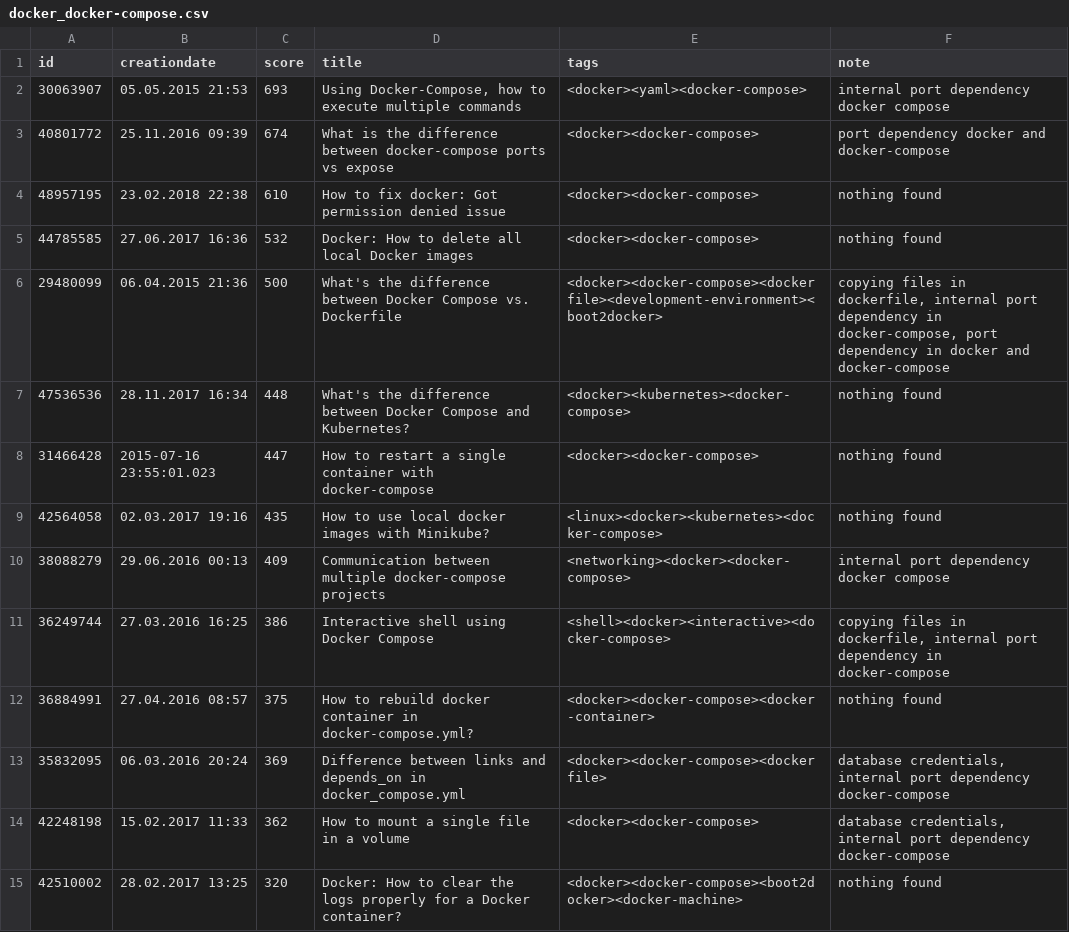
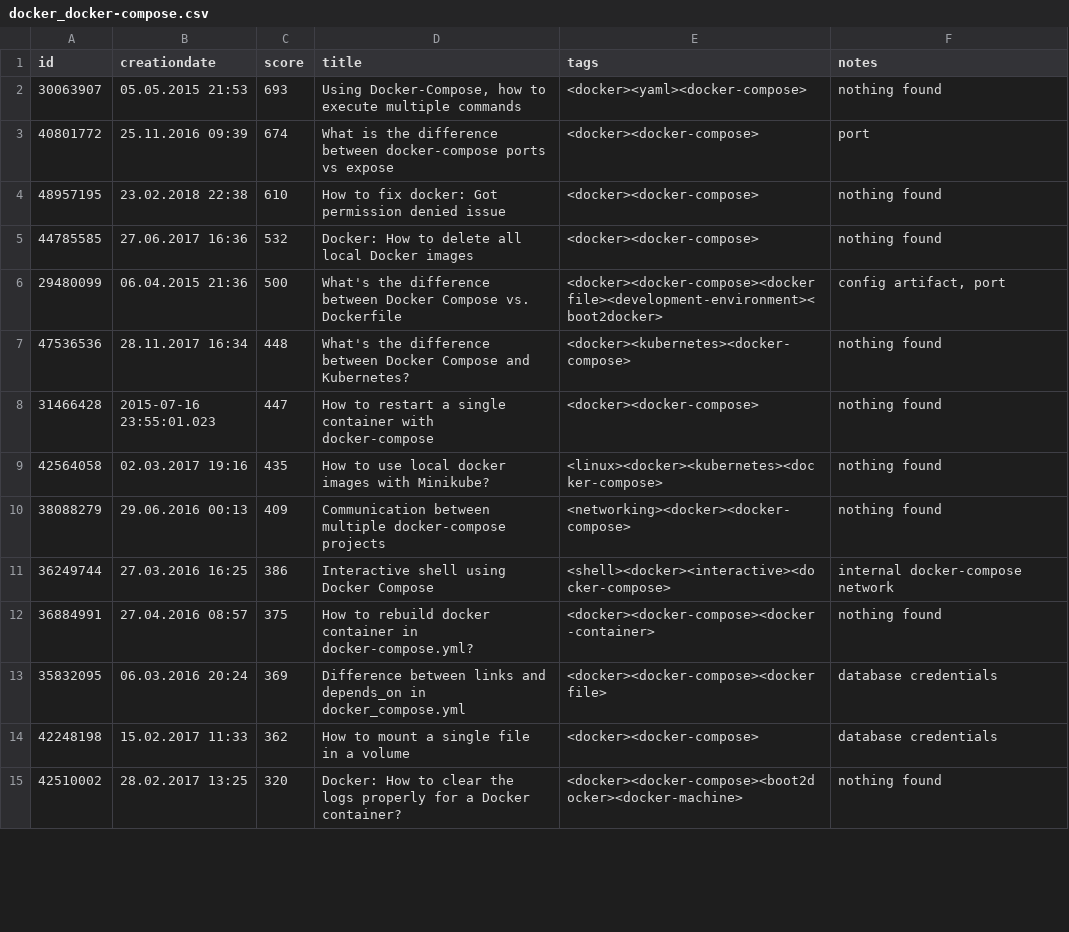
Before and after one commit to AI-4-SE/CfgNet-A-Framework-for-Tracking-Equality-Based-Configuration-Dependencies-Across-a-Software-Project, a CSV file: data/violation_injection/stackoverflow/docker_docker-compose.csv, drawn as a sheet; only a part is shown; the diff covers the shown part only.

```diff
--- a/data/violation_injection/stackoverflow/docker_docker-compose.csv
+++ b/data/violation_injection/stackoverflow/docker_docker-compose.csv
@@ -1,7 +1,7 @@
-id;creationdate;score;title;tags;note
-30063907;05.05.2015 21:53;693;Using Docker-Compose, how to execute multiple commands;<docker><yaml><docker-compose>;internal port dependency docker compose
-40801772;25.11.2016 09:39;674;What is the difference between docker-compose ports vs expose;<docker><docker-compose>;port dependency docker and docker-compose
+id;creationdate;score;title;tags;notes
+30063907;05.05.2015 21:53;693;Using Docker-Compose, how to execute multiple commands;<docker><yaml><docker-compose>;nothing found
+40801772;25.11.2016 09:39;674;What is the difference between docker-compose ports vs expose;<docker><docker-compose>;port
 48957195;23.02.2018 22:38;610;How to fix docker: Got permission denied issue;<docker><docker-compose>;nothing found
 44785585;27.06.2017 16:36;532;Docker: How to delete all local Docker images;<docker><docker-compose>;nothing found
-29480099;06.04.2015 21:36;500;What's the difference between Docker Compose vs. Dockerfile;<docker><docker-compose><dockerfile><development-environment><boot2docker>;copying files in dockerfile, internal port dependency in docker-compose,  port dependency in docker and docker-compose
+29480099;06.04.2015 21:36;500;What's the difference between Docker Compose vs. Dockerfile;<docker><docker-compose><dockerfile><development-environment><boot2docker>;config artifact, port
 47536536;28.11.2017 16:34;448;What's the difference between Docker Compose and Kubernetes?;<docker><kubernetes><docker-compose>;nothing found
@@ -9,7 +9,7 @@ id;creationdate;score;title;tags;note
 42564058;02.03.2017 19:16;435;How to use local docker images with Minikube?;<linux><docker><kubernetes><docker-compose>;nothing found
-38088279;29.06.2016 00:13;409;Communication between multiple docker-compose projects;<networking><docker><docker-compose>;internal port dependency docker compose
-36249744;27.03.2016 16:25;386;Interactive shell using Docker Compose;<shell><docker><interactive><docker-compose>;copying files in dockerfile, internal port dependency in docker-compose
+38088279;29.06.2016 00:13;409;Communication between multiple docker-compose projects;<networking><docker><docker-compose>;nothing found
+36249744;27.03.2016 16:25;386;Interactive shell using Docker Compose;<shell><docker><interactive><docker-compose>;internal docker-compose network
 36884991;27.04.2016 08:57;375;How to rebuild docker container in docker-compose.yml?;<docker><docker-compose><docker-container>;nothing found
-35832095;06.03.2016 20:24;369;Difference between links and depends_on in docker_compose.yml;<docker><docker-compose><dockerfile>;database credentials, internal port dependency docker-compose
-42248198;15.02.2017 11:33;362;How to mount a single file in a volume;<docker><docker-compose>;database credentials, internal port dependency docker-compose
+35832095;06.03.2016 20:24;369;Difference between links and depends_on in docker_compose.yml;<docker><docker-compose><dockerfile>;database credentials
+42248198;15.02.2017 11:33;362;How to mount a single file in a volume;<docker><docker-compose>;database credentials
 42510002;28.02.2017 13:25;320;Docker: How to clear the logs properly for a Docker container?;<docker><docker-compose><boot2docker><docker-machine>;nothing found
```
Also changed, not shown: 16 edited cells elsewhere in this file, data/violation_injection/stackoverflow/docker-compose_nodejs.csv, data/violation_injection/stackoverflow/docker-compose_travis.csv, 19 other files.
